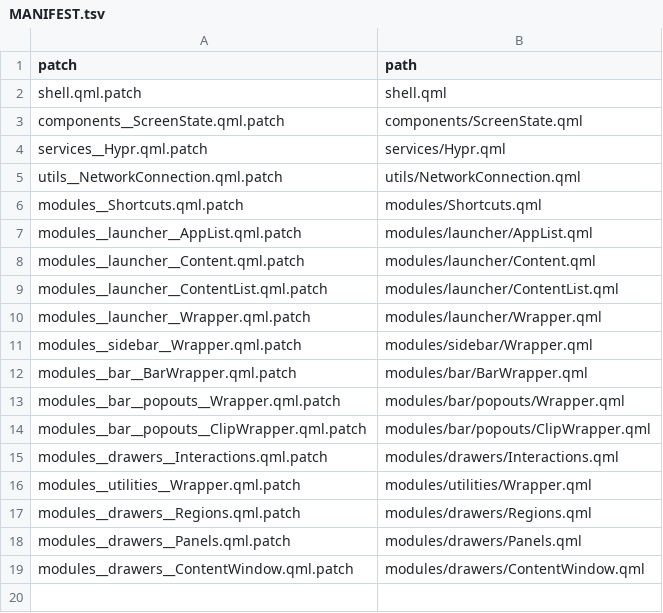
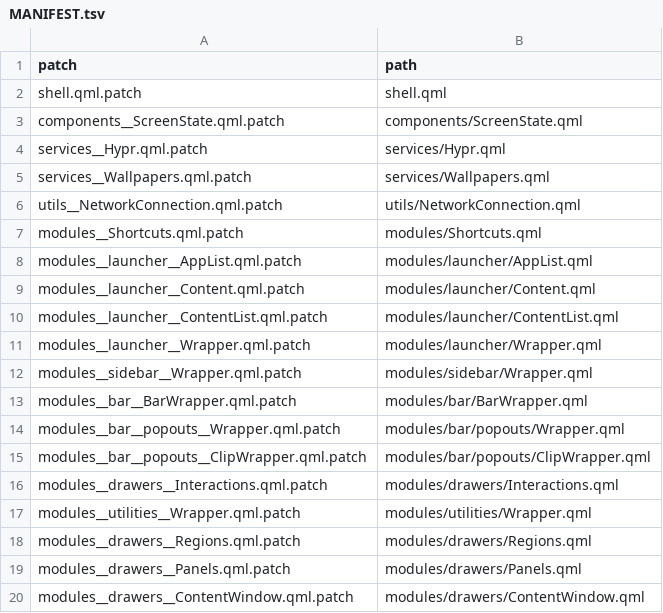
Before and after one commit to DilanRC/CaeRice, a TSV file: caelestia/patches/MANIFEST.tsv, drawn as a sheet; the diff names each change by its address in the sheet, - before the commit and + after, or states it on an @@ line.

Commit message:
feat: add native orbital wallpaper manager

```diff
--- a/caelestia/patches/MANIFEST.tsv
+++ b/caelestia/patches/MANIFEST.tsv
+row 5: services__Wallpapers.qml.patch | services/Wallpapers.qml
```
Also changed, not shown: 29 other files.
